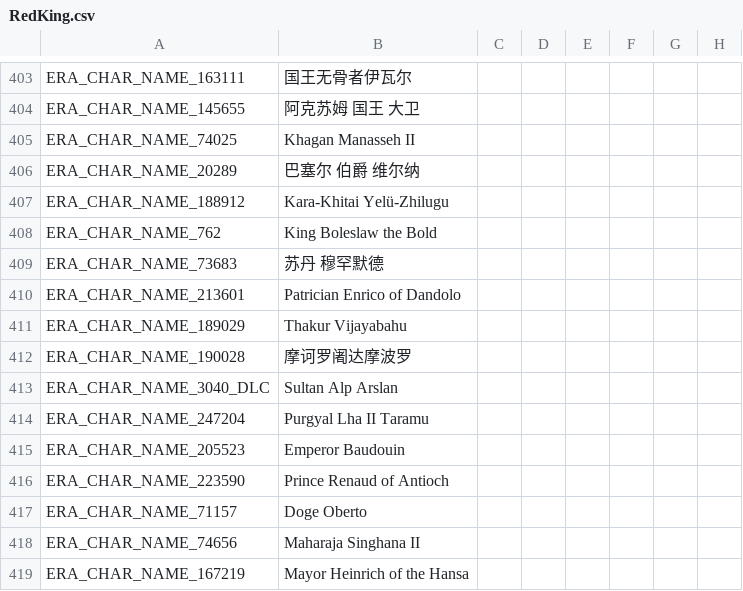
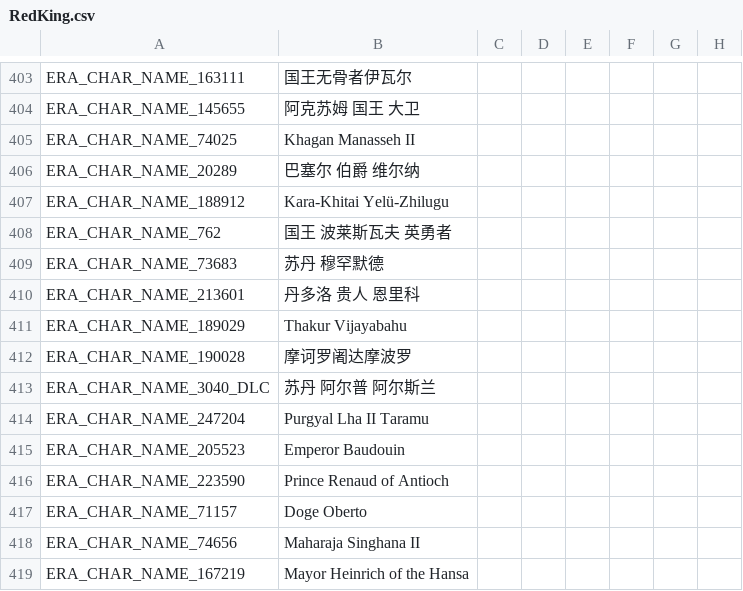
Before and after one commit to paratranz/CK2-Chinese-Localisation, a CSV file: localisation/RedKing.csv, drawn as a sheet; only a part is shown, gaps mark what is left out; the diff names each change by its address in the sheet, - before the commit and + after, or states it on an @@ line.

```diff
--- a/localisation/RedKing.csv
+++ b/localisation/RedKing.csv
-B408: King Boleslaw the Bold
+B408: 国王 波莱斯瓦夫 英勇者
-B410: Patrician Enrico of Dandolo
+B410: 丹多洛 贵人 恩里科
-B413: Sultan Alp Arslan
+B413: 苏丹 阿尔普 阿尔斯兰
```
Also changed, not shown: localisation/India.csv.
